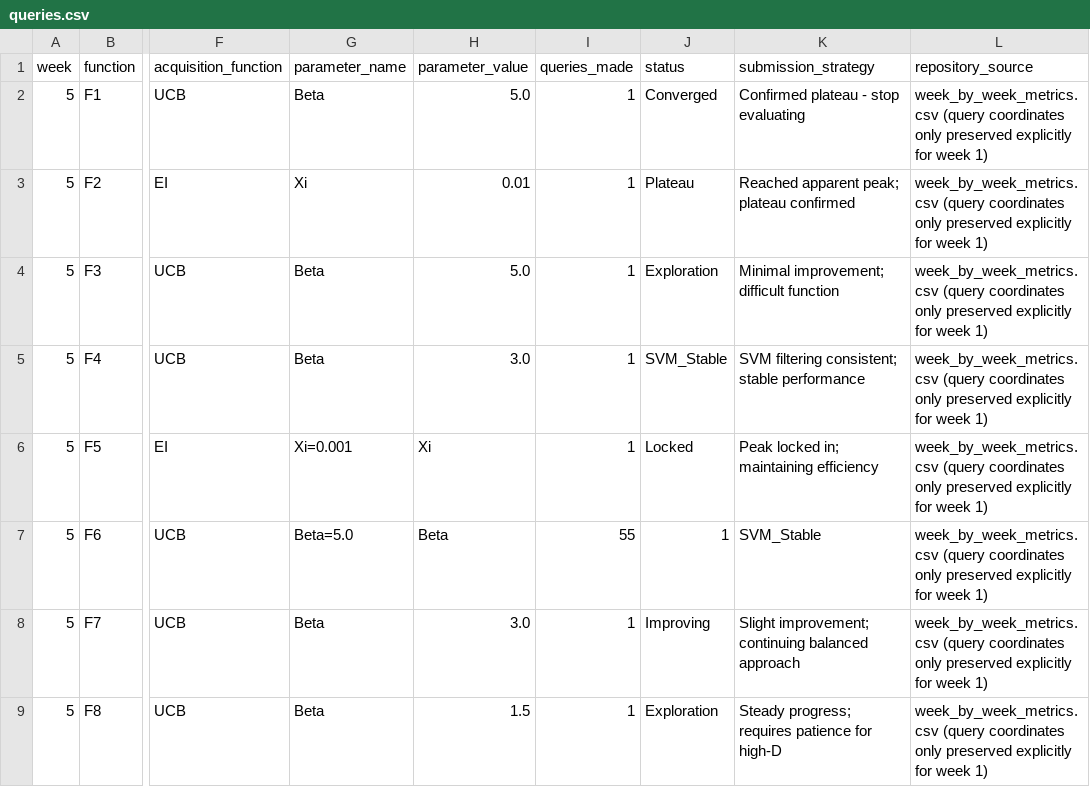
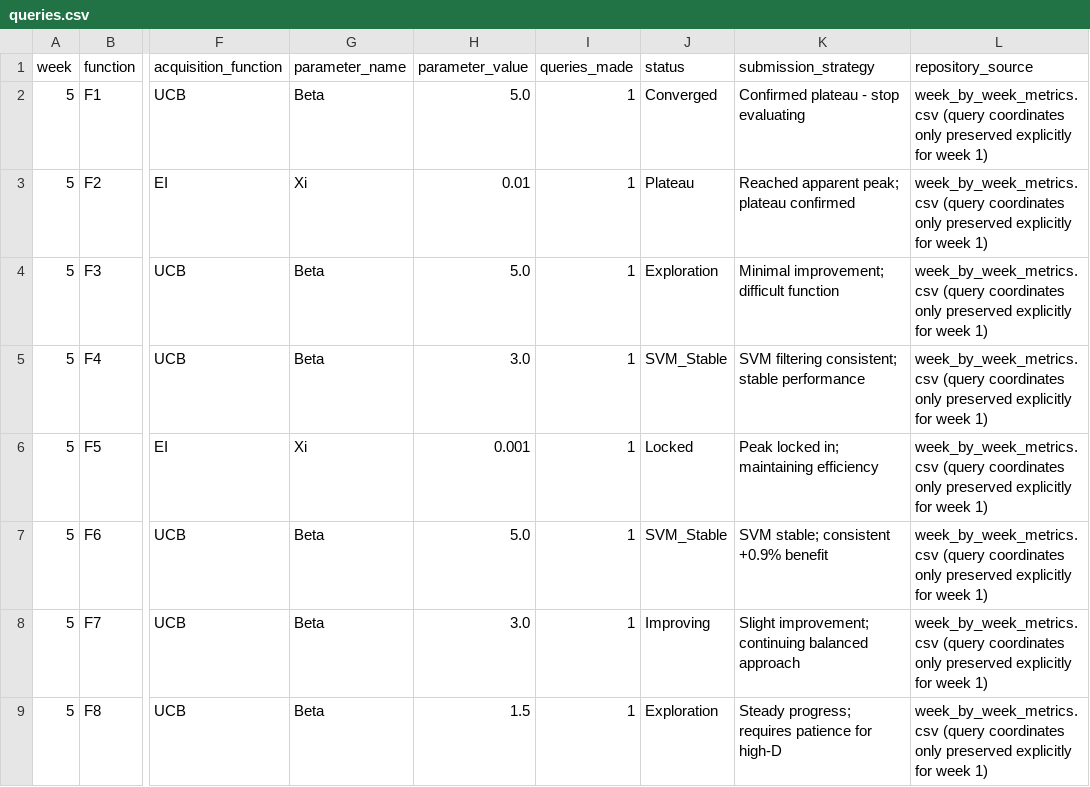
Before and after one commit to CaliforniaT/Tassos308, a CSV file: results/weekly_submissions/week_5/queries.csv, drawn as a sheet; only a part is shown, gaps mark what is left out; the diff names each change by its address in the sheet, - before the commit and + after, or states it on an @@ line.

```diff
--- a/results/weekly_submissions/week_5/queries.csv
+++ b/results/weekly_submissions/week_5/queries.csv
-G6 (parameter_name): Xi=0.001
+G6 (parameter_name): Xi
-H6 (parameter_value): Xi
+H6 (parameter_value): 0.001
-G7 (parameter_name): Beta=5.0
+G7 (parameter_name): Beta
-H7 (parameter_value): Beta
+H7 (parameter_value): 5.0
-I7 (queries_made): 55
+I7 (queries_made): 1
-J7 (status): 1
+J7 (status): SVM_Stable
-K7 (submission_strategy): SVM_Stable
+K7 (submission_strategy): SVM stable; consistent +0.9% benefit
```
Also changed, not shown: results/weekly_submissions/week_13/results.csv, results/weekly_submissions/week_5/results.csv, 2 other files.
